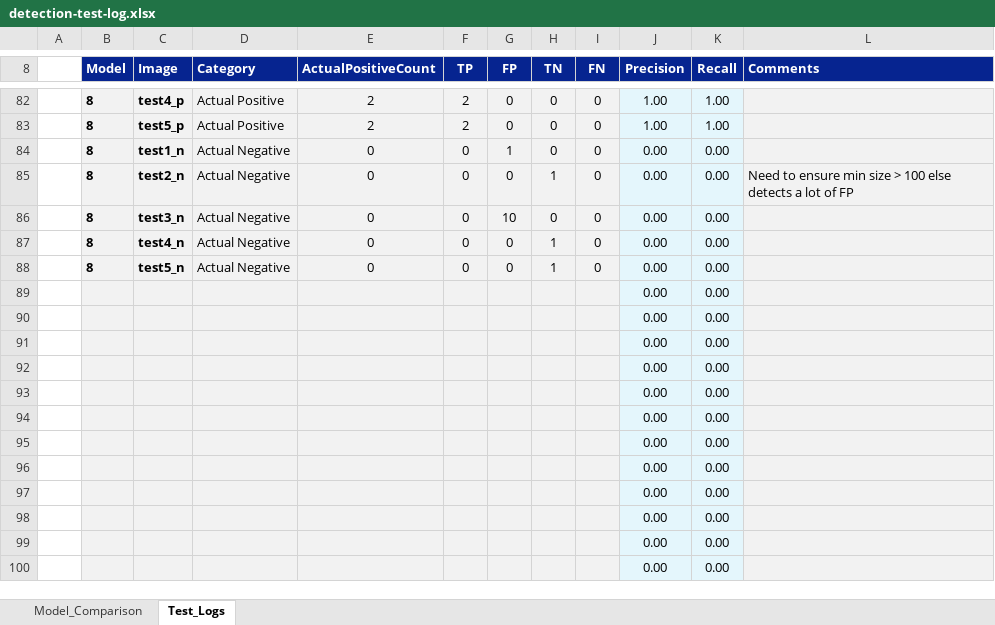
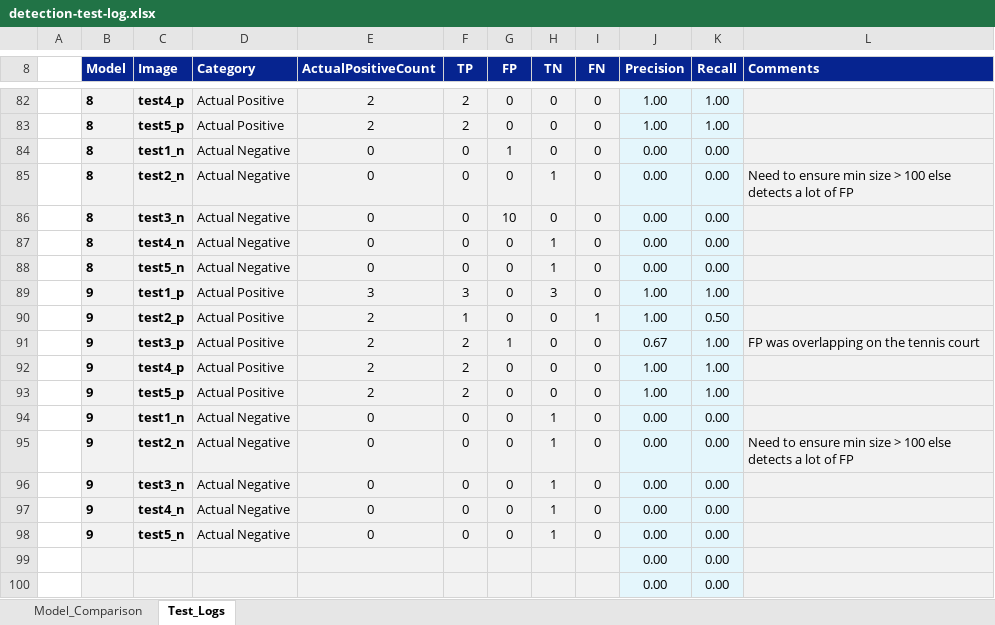
Before and after one commit to jerdavies/Tennis-Court-Detection, an Excel workbook: detection-test-log.xlsx, sheet Test_Logs, drawn as a sheet; only a part is shown, gaps mark what is left out; values as stored, in another font and other column widths than the file's, no borders; charts and pictures not drawn; removed rows and columns are numbered as before the commit, all else as after; the diff names each change by its address in the sheet, - before the commit and + after, or states it on an @@ line.

Commit message:
model iteration 9 tests logged

```diff
--- a/detection-test-log.xlsx (sheet Test_Logs)
+++ b/detection-test-log.xlsx (sheet Test_Logs)
-row 89:  |  |  |  |  |  |  |  |  | 0.00 | 0.00
-row 90:  |  |  |  |  |  |  |  |  | 0.00 | 0.00
-row 91:  |  |  |  |  |  |  |  |  | 0.00 | 0.00
-row 92:  |  |  |  |  |  |  |  |  | 0.00 | 0.00
-row 93:  |  |  |  |  |  |  |  |  | 0.00 | 0.00
-row 94:  |  |  |  |  |  |  |  |  | 0.00 | 0.00
-row 95:  |  |  |  |  |  |  |  |  | 0.00 | 0.00
-row 96:  |  |  |  |  |  |  |  |  | 0.00 | 0.00
-row 97:  |  |  |  |  |  |  |  |  | 0.00 | 0.00
-row 98:  |  |  |  |  |  |  |  |  | 0.00 | 0.00
+row 89:  | 9 | test1_p | Actual Positive | 3 | 3 | 0 | 3 | 0 | 1.00 | 1.00
+row 90:  | 9 | test2_p | Actual Positive | 2 | 1 | 0 | 0 | 1 | 1.00 | 0.50
+row 91:  | 9 | test3_p | Actual Positive | 2 | 2 | 1 | 0 | 0 | 0.67 | 1.00 | FP was overlapping on the tennis court
+row 92:  | 9 | test4_p | Actual Positive | 2 | 2 | 0 | 0 | 0 | 1.00 | 1.00
+row 93:  | 9 | test5_p | Actual Positive | 2 | 2 | 0 | 0 | 0 | 1.00 | 1.00
+row 94:  | 9 | test1_n | Actual Negative | 0 | 0 | 0 | 1 | 0 | 0.00 | 0.00
+row 95:  | 9 | test2_n | Actual Negative | 0 | 0 | 0 | 1 | 0 | 0.00 | 0.00 | Need to ensure min size > 100 else detects a lot of FP
+row 96:  | 9 | test3_n | Actual Negative | 0 | 0 | 0 | 1 | 0 | 0.00 | 0.00
+row 97:  | 9 | test4_n | Actual Negative | 0 | 0 | 0 | 1 | 0 | 0.00 | 0.00
+row 98:  | 9 | test5_n | Actual Negative | 0 | 0 | 0 | 1 | 0 | 0.00 | 0.00
```
Also changed, not shown: sheet Model_Comparison, charts or pictures, 2 other files.
